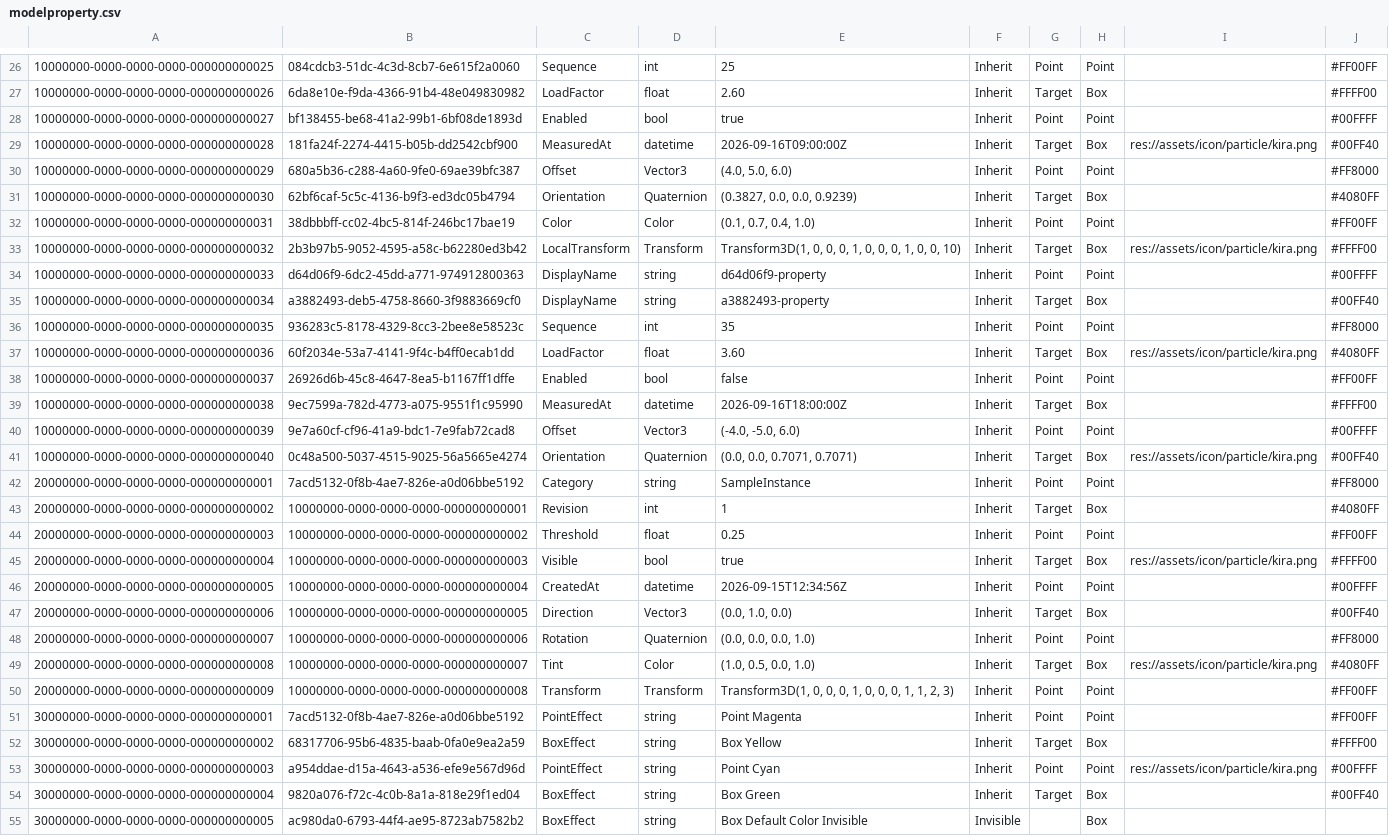
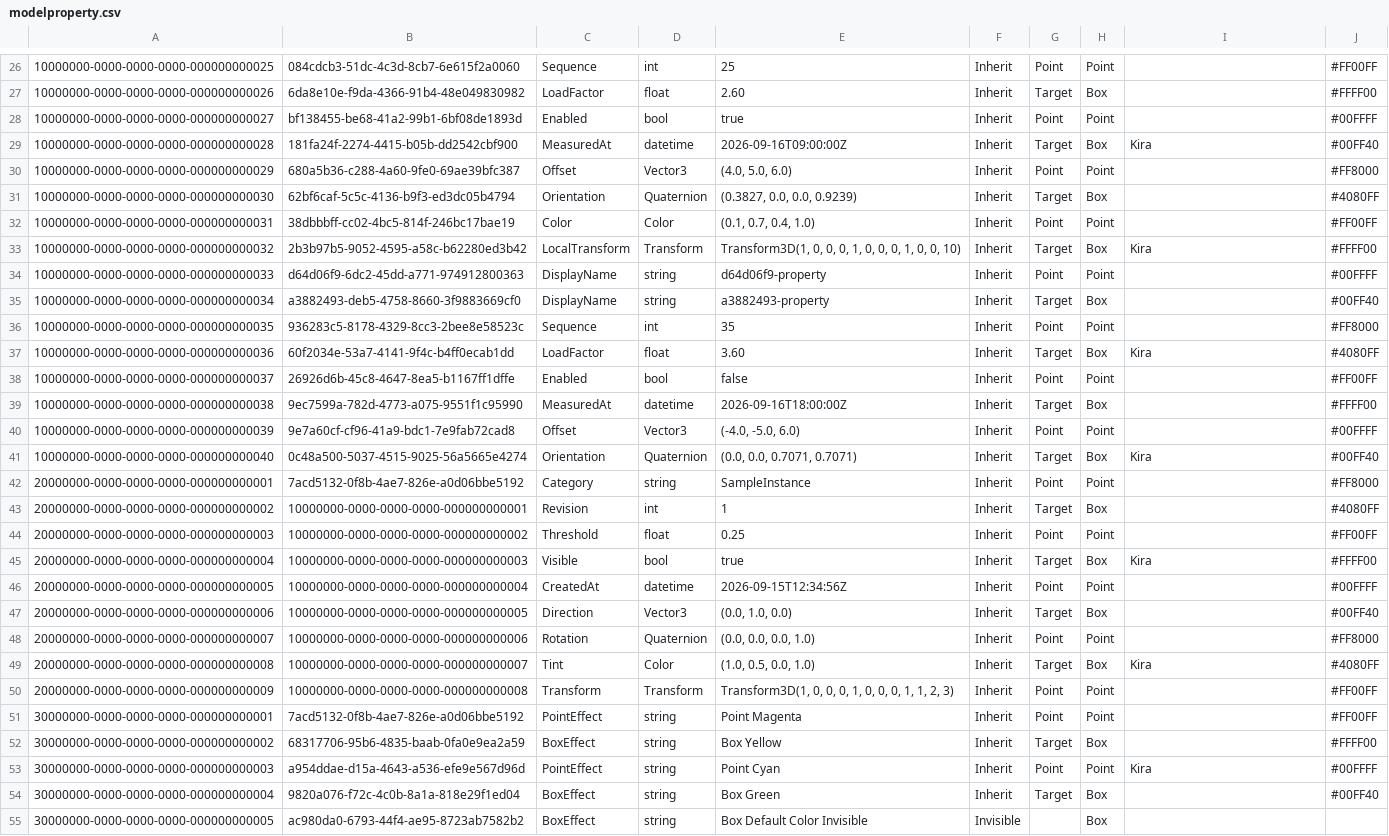
Before and after one commit to GuyISO/CoaXis, a CSV file: samples/modelproperty.csv, drawn as a sheet; only a part is shown, gaps mark what is left out; the diff covers the shown part only; the diff names each change by its address in the sheet, - before the commit and + after, or states it on an @@ line.

```diff
--- a/samples/modelproperty.csv
+++ b/samples/modelproperty.csv
-I29: res://assets/icon/particle/kira.png
+I29: Kira
-I33: res://assets/icon/particle/kira.png
+I33: Kira
-I37: res://assets/icon/particle/kira.png
+I37: Kira
-I41: res://assets/icon/particle/kira.png
+I41: Kira
-I45: res://assets/icon/particle/kira.png
+I45: Kira
-I49: res://assets/icon/particle/kira.png
+I49: Kira
-I53: res://assets/icon/particle/kira.png
+I53: Kira
```
Also changed, not shown: 8 edited cells elsewhere in this file, 18 other files.
